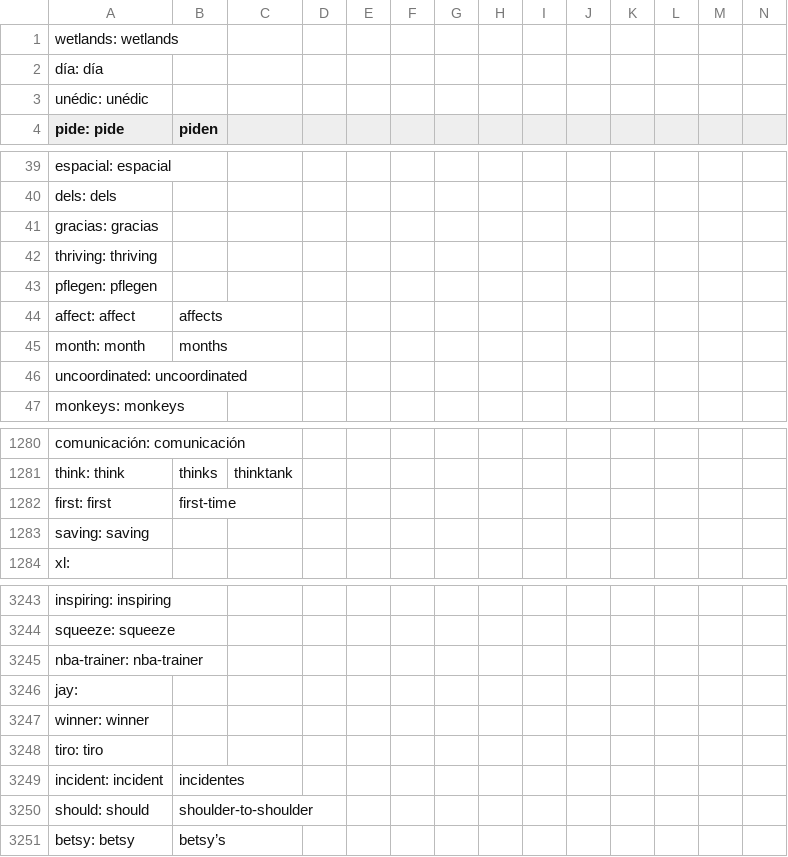
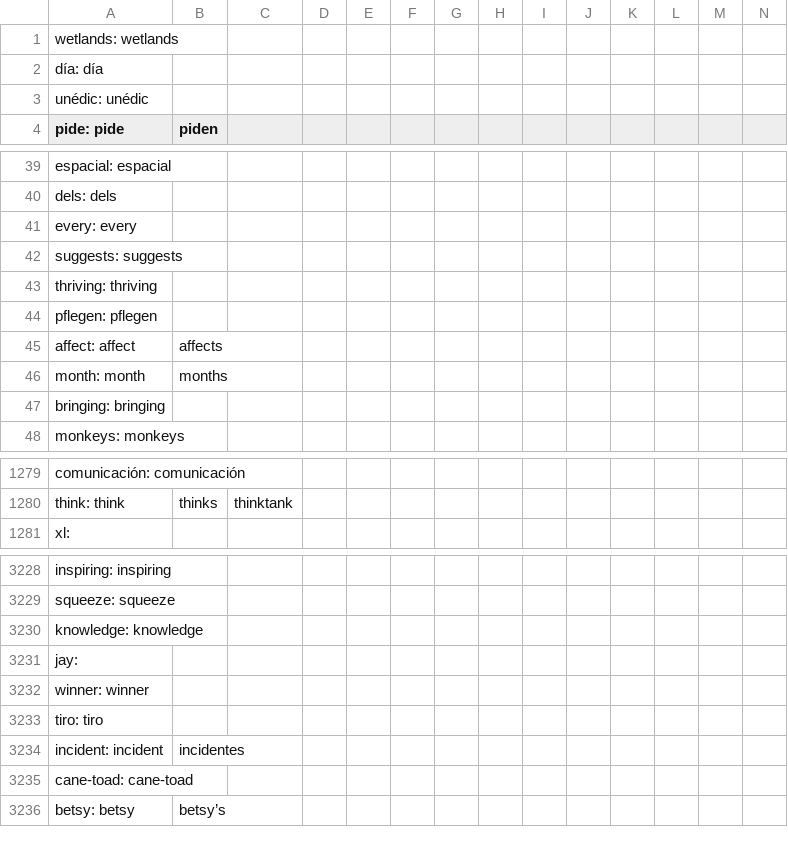
Before and after one commit to jesusjimsa/Social-Media-Network-Analysis-UAIC, a CSV file: grouped_headlines.csv, drawn as a sheet; only a part is shown, gaps mark what is left out; removed rows and columns are numbered as before the commit, all else as after; rows hold the shown columns only; the diff covers the shown part only; the diff names each change by its address in the sheet, - before the commit and + after, or states it on an @@ line.

```diff
--- a/grouped_headlines.csv
+++ b/grouped_headlines.csv
-A41 (pide: pide): gracias: gracias
+A41 (pide: pide): every: every
+row 42: suggests: suggests
-A47 (pide: pide): uncoordinated: uncoordinated
+A47 (pide: pide): bringing: bringing
-row 1282: first: first | first-time
-row 1283: saving: saving
-A3230 (pide: pide): nba-trainer: nba-trainer
+A3230 (pide: pide): knowledge: knowledge
-row 3250: should: should | shoulder-to-shoulder
@@ row 3106 moved to row 3235: cane-toad: cane-toad @@
```
Also changed, not shown: 30 added rows, 41 removed rows, 40 moved rows and 19 edited cells elsewhere in this file, 2 other files.
